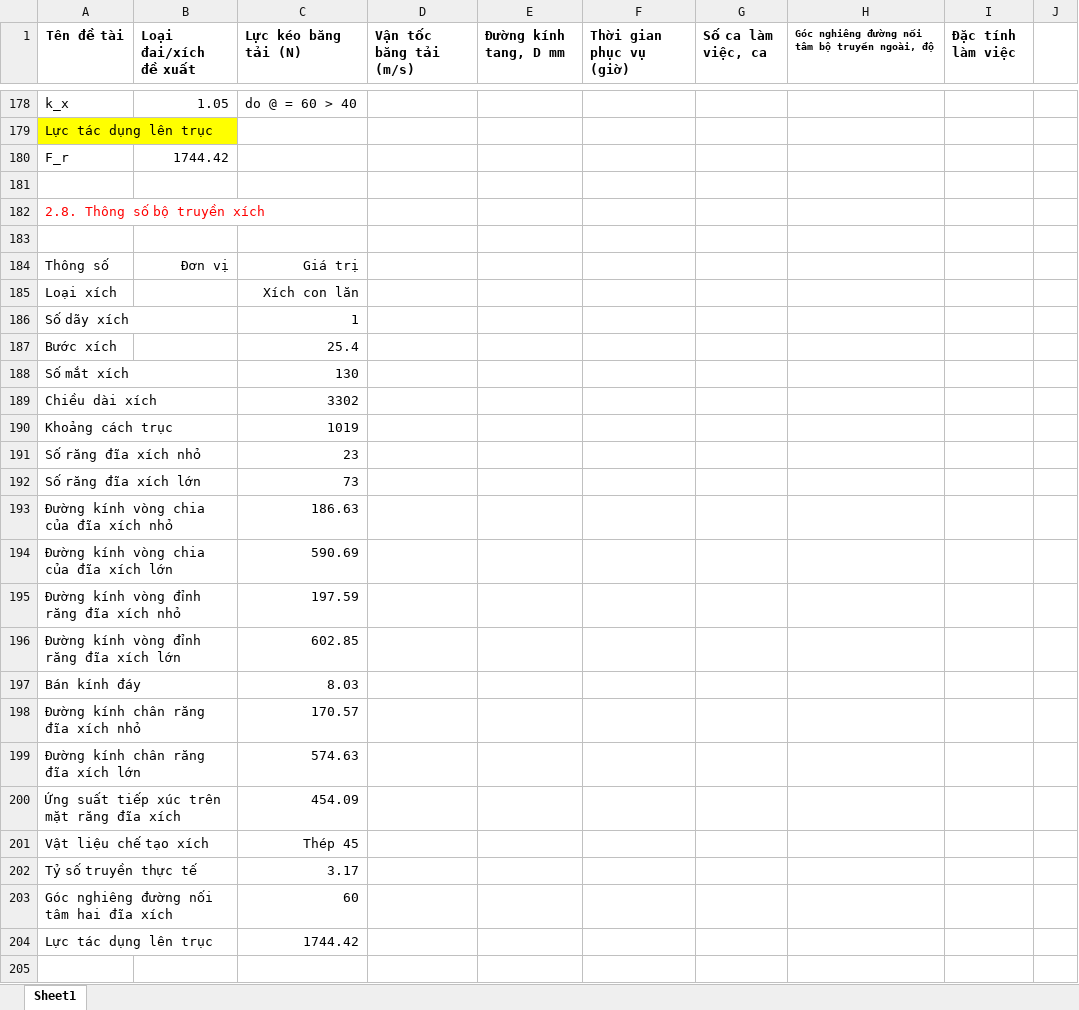
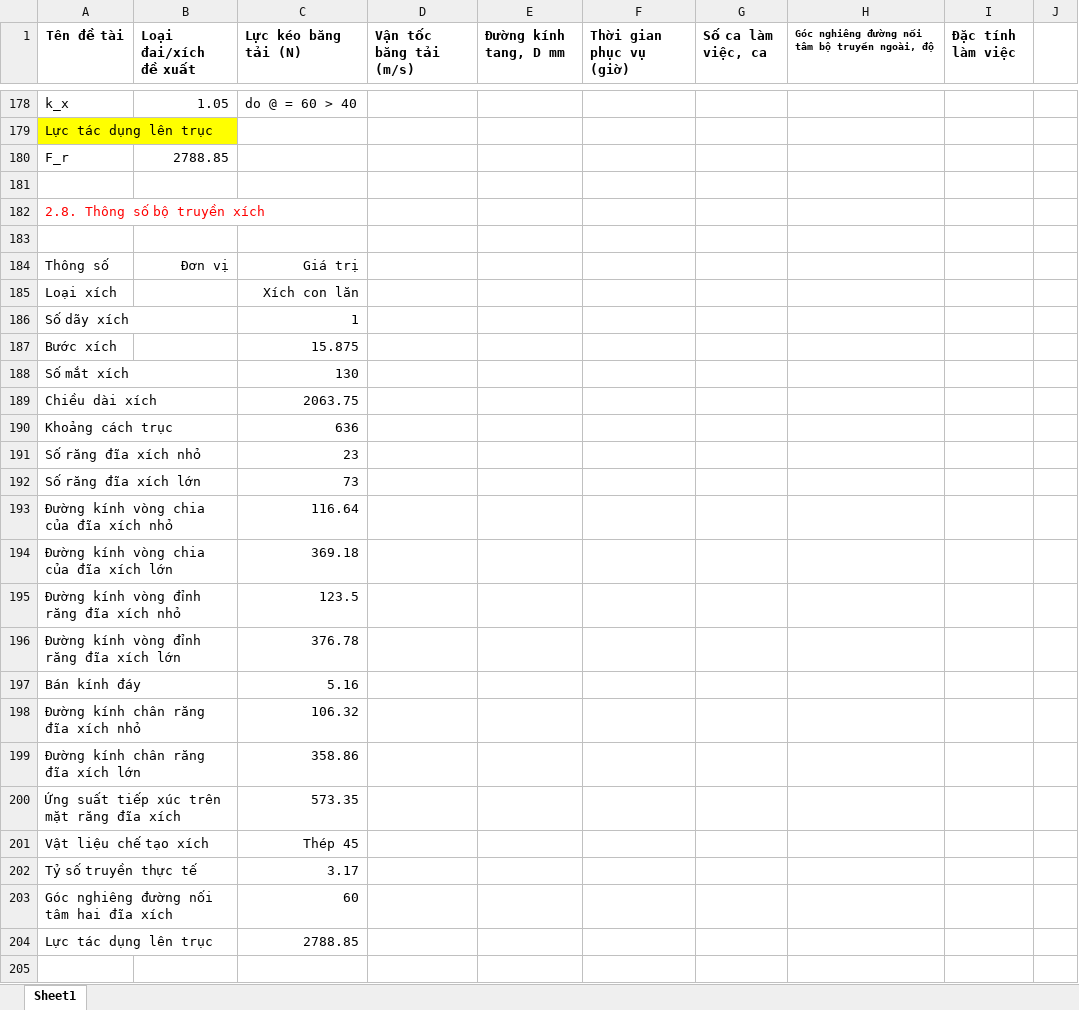
Before and after one commit to mducng12-5/do-an-tkm-2026.1, an Excel workbook: tínhtoans.xlsx, sheet Sheet1, drawn as a sheet; only a part is shown, gaps mark what is left out; values as stored, in another font and other column widths than the file's, no borders; charts and pictures not drawn; the diff covers the shown part only; the diff names each change by its address in the sheet, - before the commit and + after, or states it on an @@ line.

Commit message:
thay đổi bước xích từ 25.4 -> 15.875

```diff
--- a/tínhtoans.xlsx (sheet Sheet1)
+++ b/tínhtoans.xlsx (sheet Sheet1)
-B180 (Loại đai/xích đề xuất): 1744.42
+B180 (Loại đai/xích đề xuất): 2788.85
-C187 (Lực kéo băng tải (N)): 25.4
+C187 (Lực kéo băng tải (N)): 15.875
-C189 (Lực kéo băng tải (N)): 3302
+C189 (Lực kéo băng tải (N)): 2063.75
-C190 (Lực kéo băng tải (N)): 1019
+C190 (Lực kéo băng tải (N)): 636
-C193 (Lực kéo băng tải (N)): 186.63
+C193 (Lực kéo băng tải (N)): 116.64
-C194 (Lực kéo băng tải (N)): 590.69
+C194 (Lực kéo băng tải (N)): 369.18
-C195 (Lực kéo băng tải (N)): 197.59
+C195 (Lực kéo băng tải (N)): 123.5
-C196 (Lực kéo băng tải (N)): 602.85
+C196 (Lực kéo băng tải (N)): 376.78
-C197 (Lực kéo băng tải (N)): 8.03
+C197 (Lực kéo băng tải (N)): 5.16
-C198 (Lực kéo băng tải (N)): 170.57
+C198 (Lực kéo băng tải (N)): 106.32
-C199 (Lực kéo băng tải (N)): 574.63
+C199 (Lực kéo băng tải (N)): 358.86
-C200 (Lực kéo băng tải (N)): 454.09
+C200 (Lực kéo băng tải (N)): 573.35
-C204 (Lực kéo băng tải (N)): 1744.42
+C204 (Lực kéo băng tải (N)): 2788.85
```
Also changed, not shown: 30 edited cells elsewhere in this sheet, 1 other file.
